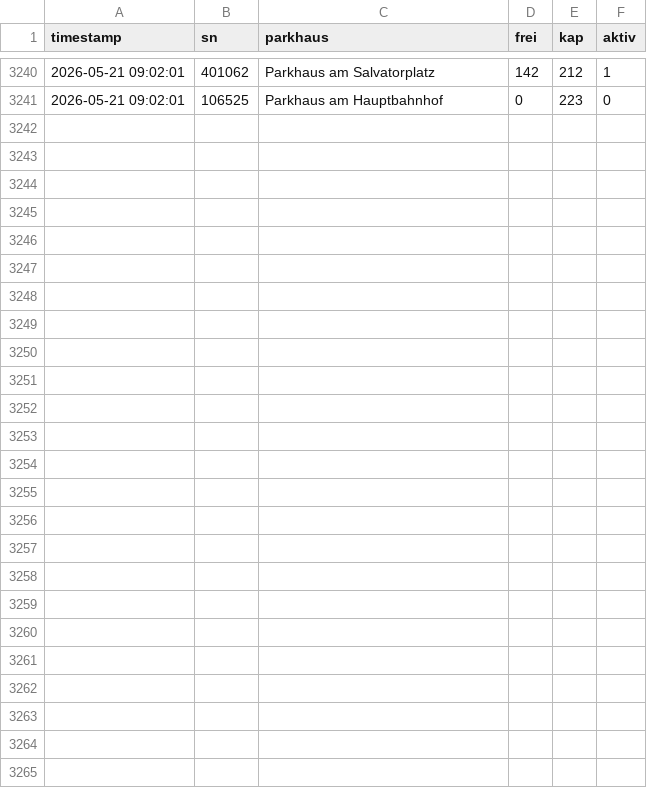
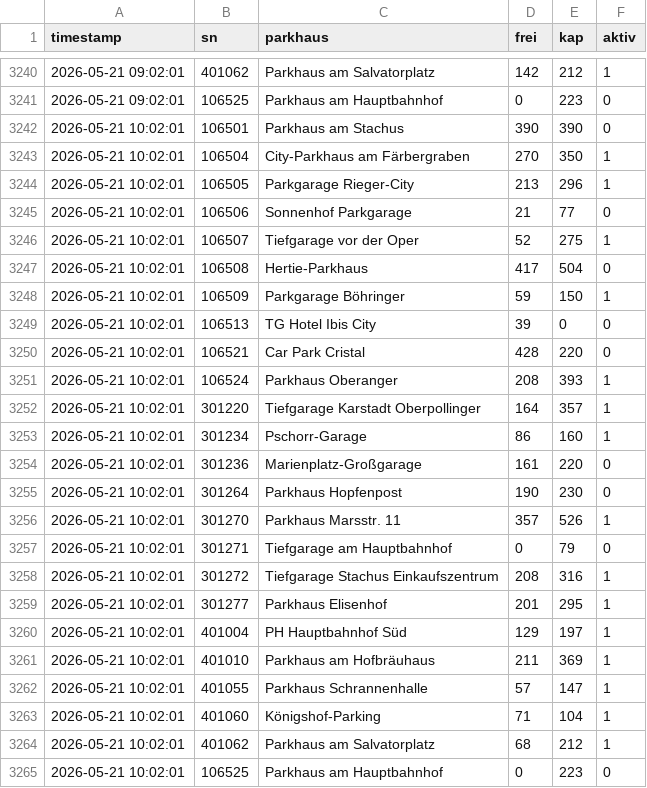
Before and after one commit to heibie/parkraumwende, a CSV file: data/details/2026-05.csv, drawn as a sheet; only a part is shown, gaps mark what is left out; the diff names each change by its address in the sheet, - before the commit and + after, or states it on an @@ line.

Commit message:
data: details 2026-05-21 10:02:01

```diff
--- a/data/details/2026-05.csv
+++ b/data/details/2026-05.csv
+row 3242: 2026-05-21 10:02:01 | 106501 | Parkhaus am Stachus | 390 | 390 | 0
+row 3243: 2026-05-21 10:02:01 | 106504 | City-Parkhaus am Färbergraben | 270 | 350 | 1
+row 3244: 2026-05-21 10:02:01 | 106505 | Parkgarage Rieger-City | 213 | 296 | 1
+row 3245: 2026-05-21 10:02:01 | 106506 | Sonnenhof Parkgarage | 21 | 77 | 0
+row 3246: 2026-05-21 10:02:01 | 106507 | Tiefgarage vor der Oper | 52 | 275 | 1
+row 3247: 2026-05-21 10:02:01 | 106508 | Hertie-Parkhaus | 417 | 504 | 0
+row 3248: 2026-05-21 10:02:01 | 106509 | Parkgarage Böhringer | 59 | 150 | 1
+row 3249: 2026-05-21 10:02:01 | 106513 | TG Hotel Ibis City | 39 | 0 | 0
+row 3250: 2026-05-21 10:02:01 | 106521 | Car Park Cristal | 428 | 220 | 0
+row 3251: 2026-05-21 10:02:01 | 106524 | Parkhaus Oberanger | 208 | 393 | 1
+row 3252: 2026-05-21 10:02:01 | 301220 | Tiefgarage Karstadt Oberpollinger | 164 | 357 | 1
+row 3253: 2026-05-21 10:02:01 | 301234 | Pschorr-Garage | 86 | 160 | 1
+row 3254: 2026-05-21 10:02:01 | 301236 | Marienplatz-Großgarage | 161 | 220 | 0
+row 3255: 2026-05-21 10:02:01 | 301264 | Parkhaus Hopfenpost | 190 | 230 | 0
+row 3256: 2026-05-21 10:02:01 | 301270 | Parkhaus Marsstr. 11 | 357 | 526 | 1
+row 3257: 2026-05-21 10:02:01 | 301271 | Tiefgarage am Hauptbahnhof | 0 | 79 | 0
+row 3258: 2026-05-21 10:02:01 | 301272 | Tiefgarage Stachus Einkaufszentrum | 208 | 316 | 1
+row 3259: 2026-05-21 10:02:01 | 301277 | Parkhaus Elisenhof | 201 | 295 | 1
+row 3260: 2026-05-21 10:02:01 | 401004 | PH Hauptbahnhof Süd | 129 | 197 | 1
+row 3261: 2026-05-21 10:02:01 | 401010 | Parkhaus am Hofbräuhaus | 211 | 369 | 1
+row 3262: 2026-05-21 10:02:01 | 401055 | Parkhaus Schrannenhalle | 57 | 147 | 1
+row 3263: 2026-05-21 10:02:01 | 401060 | Königshof-Parking | 71 | 104 | 1
+row 3264: 2026-05-21 10:02:01 | 401062 | Parkhaus am Salvatorplatz | 68 | 212 | 1
+row 3265: 2026-05-21 10:02:01 | 106525 | Parkhaus am Hauptbahnhof | 0 | 223 | 0
```
